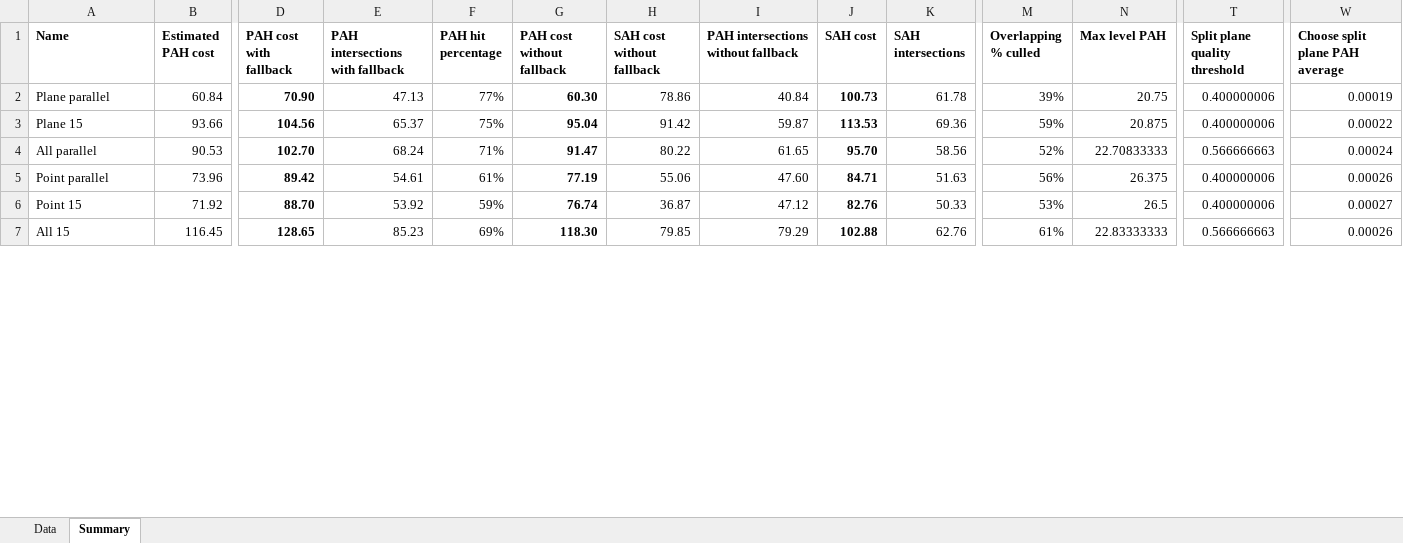
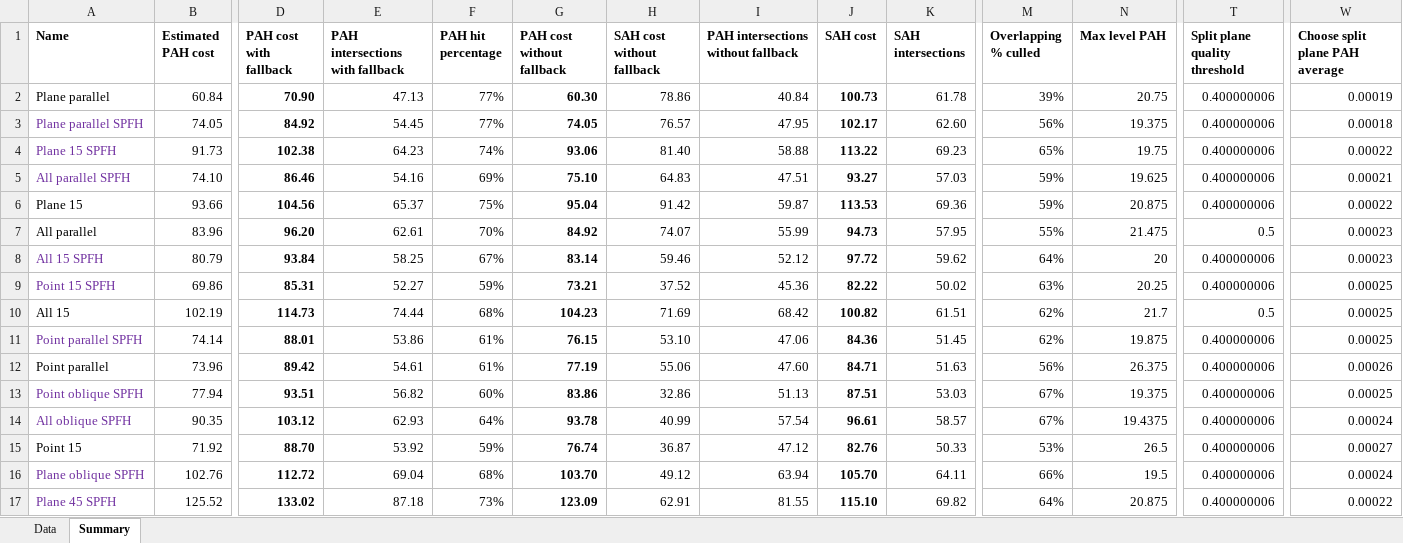
Before and after one commit to Lapo9/Ray-Distribution-Aware-Heuristics-for-BVHs-Construction-in-Ray-Tracing, an Excel workbook: Results/ExportedCsvCulledFull.xlsx, sheet Summary, drawn as a sheet; only a part is shown, gaps mark what is left out; values as stored, in another font and other column widths than the file's, no borders; conditional formats not drawn; removed rows and columns are numbered as before the commit, all else as after; rows hold the shown columns only; the diff covers the shown part only; the diff names each change by its address in the sheet, - before the commit and + after, or states it on an @@ line.

Commit message:
Performed tests with only SPFH

```diff
--- a/Results/ExportedCsvCulledFull.xlsx (sheet Summary)
+++ b/Results/ExportedCsvCulledFull.xlsx (sheet Summary)
+row 3: Plane parallel SPFH | 74.05 | 84.92 | 54.45 | 77% | 74.05 | 76.57 | 47.95 | 102.17 | 62.60 | 56% | 19.375 | 0.400000006 | 0.00018
+row 4: Plane 15 SPFH | 91.73 | 102.38 | 64.23 | 74% | 93.06 | 81.40 | 58.88 | 113.22 | 69.23 | 65% | 19.75 | 0.400000006 | 0.00022
+row 5: All parallel SPFH | 74.10 | 86.46 | 54.16 | 69% | 75.10 | 64.83 | 47.51 | 93.27 | 57.03 | 59% | 19.625 | 0.400000006 | 0.00021
-B7 (Estimated PAH cost): 90.53
+B7 (Estimated PAH cost): 83.96
-D7 (PAH cost with fallback): 102.70
+D7 (PAH cost with fallback): 96.20
-E7 (PAH intersections with fallback): 68.24
+E7 (PAH intersections with fallback): 62.61
-F7 (PAH hit percentage): 71%
+F7 (PAH hit percentage): 70%
-G7 (PAH cost without fallback): 91.47
+G7 (PAH cost without fallback): 84.92
-H7 (SAH cost without fallback): 80.22
+H7 (SAH cost without fallback): 74.07
-I7: 61.65
+I7: 55.99
-J7 (SAH cost): 95.70
+J7 (SAH cost): 94.73
-K7 (SAH intersections): 58.56
+K7 (SAH intersections): 57.95
-M7 (Overlapping % culled): 52%
+M7 (Overlapping % culled): 55%
-N7 (Max level PAH): 22.70833333
+N7 (Max level PAH): 21.475
-T7 (Split plane quality threshold): 0.566666663
+T7 (Split plane quality threshold): 0.5
-W7 (Choose split plane PAH average): 0.00024
+W7 (Choose split plane PAH average): 0.00023
+row 8: All 15 SPFH | 80.79 | 93.84 | 58.25 | 67% | 83.14 | 59.46 | 52.12 | 97.72 | 59.62 | 64% | 20 | 0.400000006 | 0.00023
+row 9: Point 15 SPFH | 69.86 | 85.31 | 52.27 | 59% | 73.21 | 37.52 | 45.36 | 82.22 | 50.02 | 63% | 20.25 | 0.400000006 | 0.00025
+row 10: All 15 | 102.19 | 114.73 | 74.44 | 68% | 104.23 | 71.69 | 68.42 | 100.82 | 61.51 | 62% | 21.7 | 0.5 | 0.00025
+row 11: Point parallel SPFH | 74.14 | 88.01 | 53.86 | 61% | 76.15 | 53.10 | 47.06 | 84.36 | 51.45 | 62% | 19.875 | 0.400000006 | 0.00025
+row 13: Point oblique SPFH | 77.94 | 93.51 | 56.82 | 60% | 83.86 | 32.86 | 51.13 | 87.51 | 53.03 | 67% | 19.375 | 0.400000006 | 0.00025
+row 14: All oblique SPFH | 90.35 | 103.12 | 62.93 | 64% | 93.78 | 40.99 | 57.54 | 96.61 | 58.57 | 67% | 19.4375 | 0.400000006 | 0.00024
-row 7: All 15 | 116.45 | 128.65 | 85.23 | 69% | 118.30 | 79.85 | 79.29 | 102.88 | 62.76 | 61% | 22.83333333 | 0.566666663 | 0.00026
+row 16: Plane oblique SPFH | 102.76 | 112.72 | 69.04 | 68% | 103.70 | 49.12 | 63.94 | 105.70 | 64.11 | 66% | 19.5 | 0.400000006 | 0.00024
+row 17: Plane 45 SPFH | 125.52 | 133.02 | 87.18 | 73% | 123.09 | 62.91 | 81.55 | 115.10 | 69.82 | 64% | 20.875 | 0.400000006 | 0.00022
```
Also changed, not shown: 4 added rows, 2 removed rows and 40 edited cells elsewhere in this sheet, sheet Data, formulas that keep their value, 2 other files.
